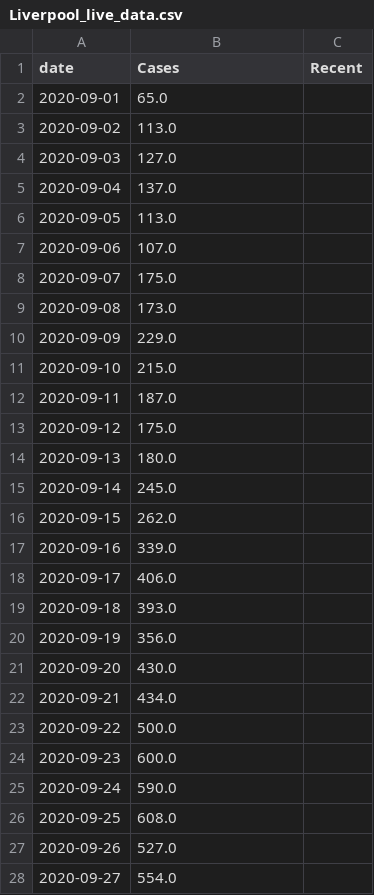
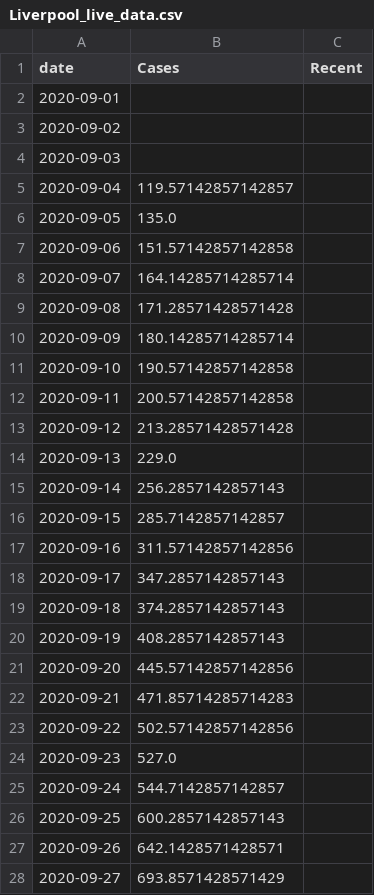
Before and after one commit to simoncook/Spectator, a CSV file: Liverpool_live_data.csv, drawn as a sheet; only a part is shown; the diff covers the shown part only.

Commit message:
Python upload 05/11/2020 01:22:44

```diff
--- a/Liverpool_live_data.csv
+++ b/Liverpool_live_data.csv
@@ -1,28 +1,28 @@
 date,Cases,Recent
-2020-09-01,65.0,
-2020-09-02,113.0,
-2020-09-03,127.0,
-2020-09-04,137.0,
-2020-09-05,113.0,
-2020-09-06,107.0,
-2020-09-07,175.0,
-2020-09-08,173.0,
-2020-09-09,229.0,
-2020-09-10,215.0,
-2020-09-11,187.0,
-2020-09-12,175.0,
-2020-09-13,180.0,
-2020-09-14,245.0,
-2020-09-15,262.0,
-2020-09-16,339.0,
-2020-09-17,406.0,
-2020-09-18,393.0,
-2020-09-19,356.0,
-2020-09-20,430.0,
-2020-09-21,434.0,
-2020-09-22,500.0,
-2020-09-23,600.0,
-2020-09-24,590.0,
-2020-09-25,608.0,
-2020-09-26,527.0,
-2020-09-27,554.0,
+2020-09-01,,
+2020-09-02,,
+2020-09-03,,
+2020-09-04,119.57142857142857,
+2020-09-05,135.0,
+2020-09-06,151.57142857142858,
+2020-09-07,164.14285714285714,
+2020-09-08,171.28571428571428,
+2020-09-09,180.14285714285714,
+2020-09-10,190.57142857142858,
+2020-09-11,200.57142857142858,
+2020-09-12,213.28571428571428,
+2020-09-13,229.0,
+2020-09-14,256.2857142857143,
+2020-09-15,285.7142857142857,
+2020-09-16,311.57142857142856,
+2020-09-17,347.2857142857143,
+2020-09-18,374.2857142857143,
+2020-09-19,408.2857142857143,
+2020-09-20,445.57142857142856,
+2020-09-21,471.85714285714283,
+2020-09-22,502.57142857142856,
+2020-09-23,527.0,
+2020-09-24,544.7142857142857,
+2020-09-25,600.2857142857143,
+2020-09-26,642.1428571428571,
+2020-09-27,693.8571428571429,
```
Also changed, not shown: 41 edited cells elsewhere in this file.
